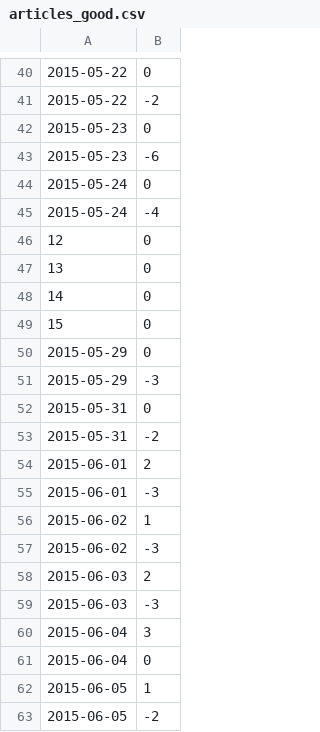
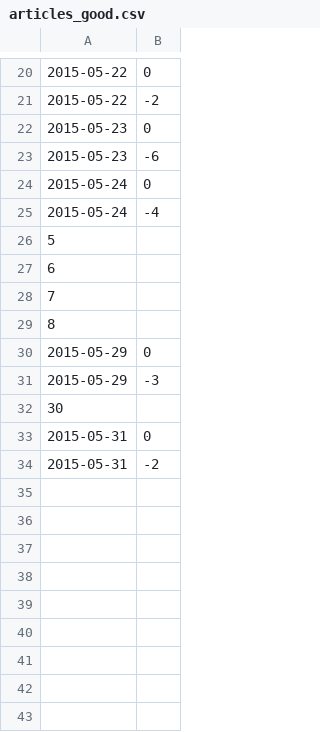
Before and after one commit to lmerriam/NoomJourneyRevamp, a CSV file: www/data/articles_good.csv (was data/articles_good.csv), drawn as a sheet; only a part is shown, gaps mark what is left out; removed rows and columns are numbered as before the commit, all else as after; the diff covers the shown part only; the diff names each change by its address in the sheet, - before the commit and + after, or states it on an @@ line.

```diff
--- a/data/articles_good.csv
+++ b/www/data/articles_good.csv
-row 46: 12 | 0
-row 47: 13 | 0
-row 48: 14 | 0
-row 49: 15 | 0
+row 26: 5
+row 27: 6
+row 28: 7
+row 29: 8
+row 32: 30
-row 54: 2015-06-01 | 2
-row 55: 2015-06-01 | -3
-row 56: 2015-06-02 | 1
-row 57: 2015-06-02 | -3
-row 58: 2015-06-03 | 2
-row 59: 2015-06-03 | -3
-row 60: 2015-06-04 | 3
-row 61: 2015-06-04 | 0
-row 62: 2015-06-05 | 1
-row 63: 2015-06-05 | -2
```
Also changed, not shown: 1 added row and 21 removed rows elsewhere in this file, 24 other files.
